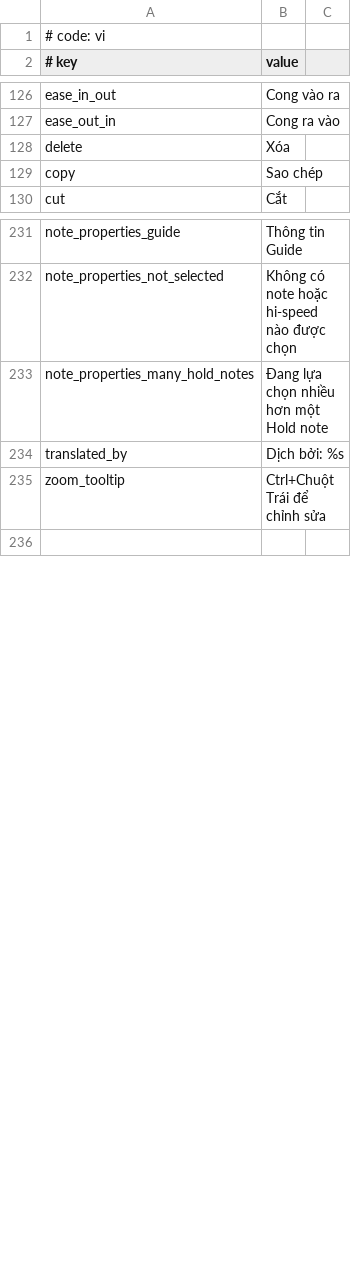
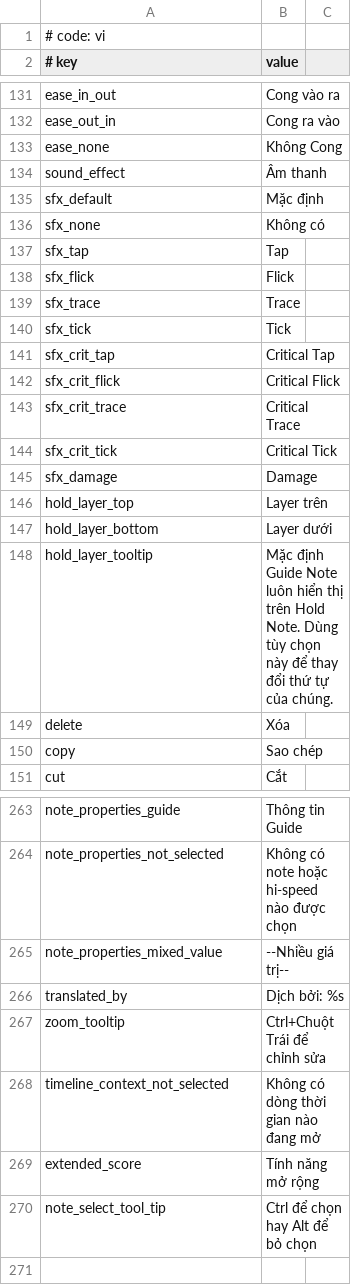
Before and after one commit to rokiri/MikuMikuWorld-EXTENDED, a CSV file: MikuMikuWorld/res/i18n/vi.csv, drawn as a sheet; only a part is shown, gaps mark what is left out; removed rows and columns are numbered as before the commit, all else as after; the diff covers the shown part only; the diff names each change by its address in the sheet, - before the commit and + after, or states it on an @@ line.

Commit message:
Update: Translation strings

```diff
--- a/MikuMikuWorld/res/i18n/vi.csv
+++ b/MikuMikuWorld/res/i18n/vi.csv
+row 133: ease_none | Không Cong
+row 134: sound_effect | Âm thanh
+row 135: sfx_default | Mặc định
+row 136: sfx_none | Không có
+row 137: sfx_tap | Tap
+row 138: sfx_flick | Flick
+row 139: sfx_trace | Trace
+row 140: sfx_tick | Tick
+row 141: sfx_crit_tap | Critical Tap
+row 142: sfx_crit_flick | Critical Flick
+row 143: sfx_crit_trace | Critical Trace
+row 144: sfx_crit_tick | Critical Tick
+row 145: sfx_damage | Damage
+row 146: hold_layer_top | Layer trên
+row 147: hold_layer_bottom | Layer dưới
+row 148: hold_layer_tooltip | Mặc định Guide Note luôn hiển thị trên Hold Note. Dùng tùy chọn này để thay đổi thứ tự của chúng.
-row 233: note_properties_many_hold_notes | Đang lựa chọn nhiều hơn một Hold note
+row 265: note_properties_mixed_value | --Nhiều giá trị--
+row 268: timeline_context_not_selected | Không có dòng thời gian nào đang mở
+row 269: extended_score | Tính năng mở rộng
+row 270: note_select_tool_tip | Ctrl để chọn hay Alt để bỏ chọn
```
Also changed, not shown: 34 added rows, 12 removed rows and 40 edited cells elsewhere in this file, MikuMikuWorld/res/i18n/en.csv, MikuMikuWorld/res/i18n/kr.csv, 7 other files.
